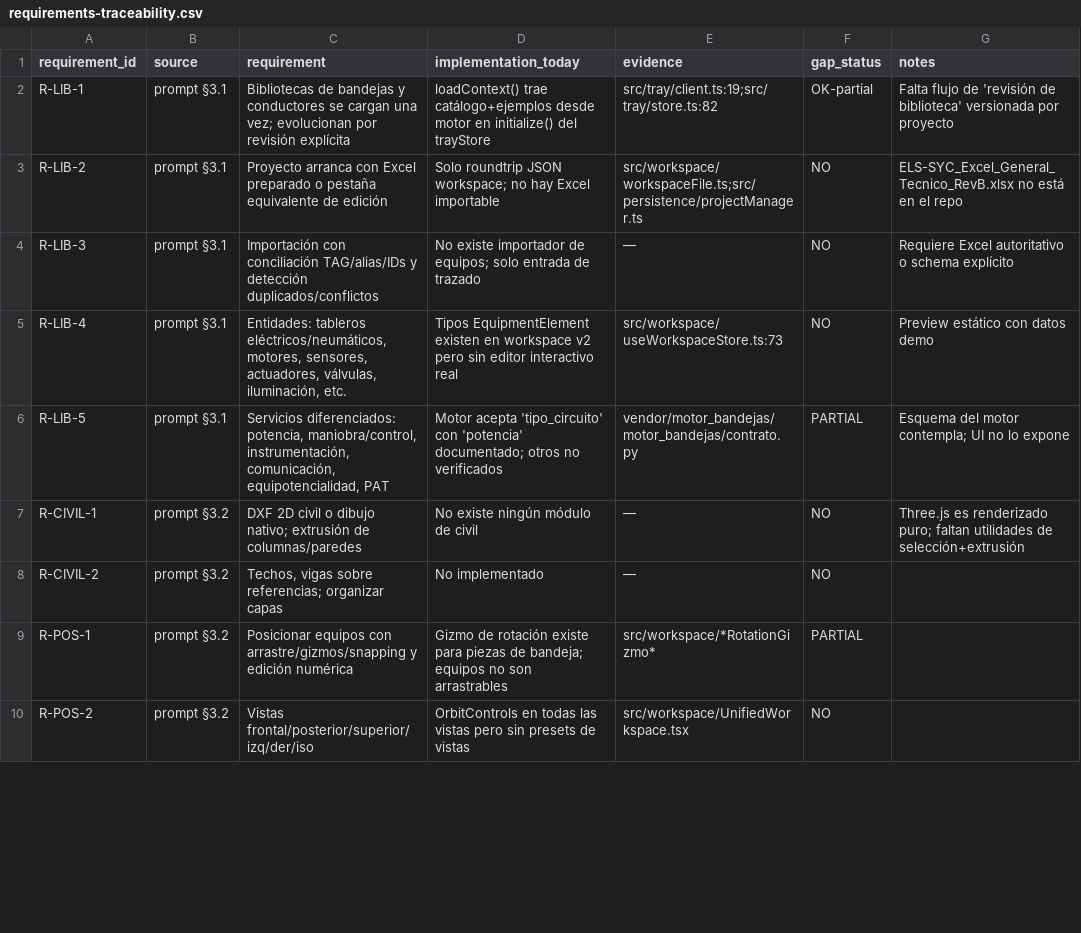
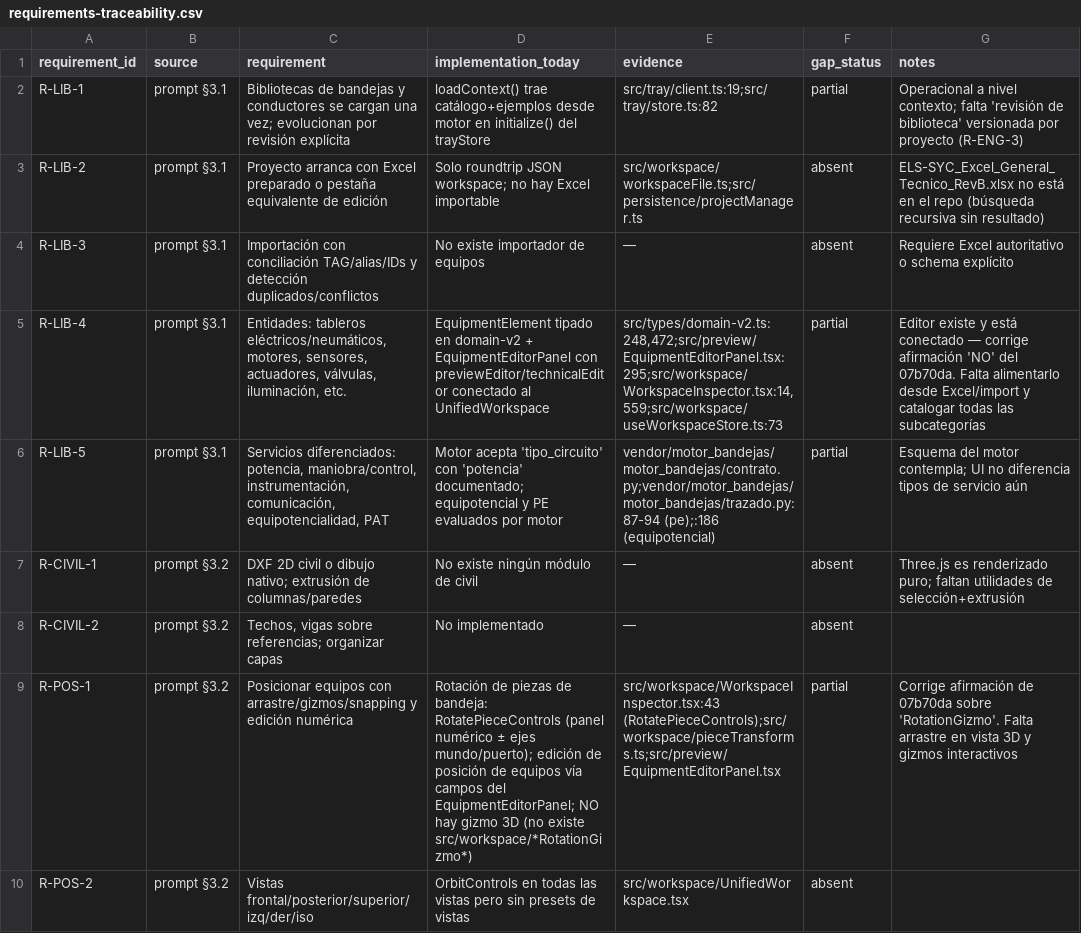
Before and after one commit to MateoAntoni23/codex, a CSV file: docs/strategy/requirements-traceability.csv, drawn as a sheet; only a part is shown; the diff covers the shown part only.

```diff
--- a/docs/strategy/requirements-traceability.csv
+++ b/docs/strategy/requirements-traceability.csv
@@ -1,10 +1,10 @@
 requirement_id,source,requirement,implementation_today,evidence,gap_status,notes
-R-LIB-1,prompt §3.1,"Bibliotecas de bandejas y conductores se cargan una vez; evolucionan por revisión explícita","loadContext() trae catálogo+ejemplos desde motor en initialize() del trayStore","src/tray/client.ts:19;src/tray/store.ts:82",OK-partial,"Falta flujo de 'revisión de biblioteca' versionada por proyecto"
-R-LIB-2,prompt §3.1,"Proyecto arranca con Excel preparado o pestaña equivalente de edición","Solo roundtrip JSON workspace; no hay Excel importable","src/workspace/workspaceFile.ts;src/persistence/projectManager.ts",NO,"ELS-SYC_Excel_General_Tecnico_RevB.xlsx no está en el repo"
-R-LIB-3,prompt §3.1,"Importación con conciliación TAG/alias/IDs y detección duplicados/conflictos","No existe importador de equipos; solo entrada de trazado","—",NO,"Requiere Excel autoritativo o schema explícito"
-R-LIB-4,prompt §3.1,"Entidades: tableros eléctricos/neumáticos, motores, sensores, actuadores, válvulas, iluminación, etc.","Tipos EquipmentElement existen en workspace v2 pero sin editor interactivo real","src/workspace/useWorkspaceStore.ts:73",NO,"Preview estático con datos demo"
-R-LIB-5,prompt §3.1,"Servicios diferenciados: potencia, maniobra/control, instrumentación, comunicación, equipotencialidad, PAT","Motor acepta 'tipo_circuito' con 'potencia' documentado; otros no verificados","vendor/motor_bandejas/motor_bandejas/contrato.py",PARTIAL,"Esquema del motor contempla; UI no lo expone"
-R-CIVIL-1,prompt §3.2,"DXF 2D civil o dibujo nativo; extrusión de columnas/paredes","No existe ningún módulo de civil","—",NO,"Three.js es renderizado puro; faltan utilidades de selección+extrusión"
-R-CIVIL-2,prompt §3.2,"Techos, vigas sobre referencias; organizar capas","No implementado","—",NO,""
-R-POS-1,prompt §3.2,"Posicionar equipos con arrastre/gizmos/snapping y edición numérica","Gizmo de rotación existe para piezas de bandeja; equipos no son arrastrables","src/workspace/*RotationGizmo*",PARTIAL,""
-R-POS-2,prompt §3.2,"Vistas frontal/posterior/superior/izq/der/iso","OrbitControls en todas las vistas pero sin presets de vistas","src/workspace/UnifiedWorkspace.tsx",NO,""
+R-LIB-1,prompt §3.1,"Bibliotecas de bandejas y conductores se cargan una vez; evolucionan por revisión explícita","loadContext() trae catálogo+ejemplos desde motor en initialize() del trayStore","src/tray/client.ts:19;src/tray/store.ts:82",partial,"Operacional a nivel contexto; falta 'revisión de biblioteca' versionada por proyecto (R-ENG-3)"
+R-LIB-2,prompt §3.1,"Proyecto arranca con Excel preparado o pestaña equivalente de edición","Solo roundtrip JSON workspace; no hay Excel importable","src/workspace/workspaceFile.ts;src/persistence/projectManager.ts",absent,"ELS-SYC_Excel_General_Tecnico_RevB.xlsx no está en el repo (búsqueda recursiva sin resultado)"
+R-LIB-3,prompt §3.1,"Importación con conciliación TAG/alias/IDs y detección duplicados/conflictos","No existe importador de equipos","—",absent,"Requiere Excel autoritativo o schema explícito"
+R-LIB-4,prompt §3.1,"Entidades: tableros eléctricos/neumáticos, motores, sensores, actuadores, válvulas, iluminación, etc.","EquipmentElement tipado en domain-v2 + EquipmentEditorPanel con previewEditor/technicalEditor conectado al UnifiedWorkspace","src/types/domain-v2.ts:248,472;src/preview/EquipmentEditorPanel.tsx:295;src/workspace/WorkspaceInspector.tsx:14,559;src/workspace/useWorkspaceStore.ts:73",partial,"Editor existe y está conectado — corrige afirmación 'NO' del 07b70da. Falta alimentarlo desde Excel/import y catalogar todas las subcategorías"
+R-LIB-5,prompt §3.1,"Servicios diferenciados: potencia, maniobra/control, instrumentación, comunicación, equipotencialidad, PAT","Motor acepta 'tipo_circuito' con 'potencia' documentado; equipotencial y PE evaluados por motor","vendor/motor_bandejas/motor_bandejas/contrato.py;vendor/motor_bandejas/motor_bandejas/trazado.py:87-94 (pe);:186 (equipotencial)",partial,"Esquema del motor contempla; UI no diferencia tipos de servicio aún"
+R-CIVIL-1,prompt §3.2,"DXF 2D civil o dibujo nativo; extrusión de columnas/paredes","No existe ningún módulo de civil","—",absent,"Three.js es renderizado puro; faltan utilidades de selección+extrusión"
+R-CIVIL-2,prompt §3.2,"Techos, vigas sobre referencias; organizar capas","No implementado","—",absent,""
+R-POS-1,prompt §3.2,"Posicionar equipos con arrastre/gizmos/snapping y edición numérica","Rotación de piezas de bandeja: RotatePieceControls (panel numérico ± ejes mundo/puerto); edición de posición de equipos vía campos del EquipmentEditorPanel; NO hay gizmo 3D (no existe src/workspace/*RotationGizmo*)","src/workspace/WorkspaceInspector.tsx:43 (RotatePieceControls);src/workspace/pieceTransforms.ts;src/preview/EquipmentEditorPanel.tsx",partial,"Corrige afirmación de 07b70da sobre 'RotationGizmo'. Falta arrastre en vista 3D y gizmos interactivos"
+R-POS-2,prompt §3.2,"Vistas frontal/posterior/superior/izq/der/iso","OrbitControls en todas las vistas pero sin presets de vistas","src/workspace/UnifiedWorkspace.tsx",absent,""
```
Also changed, not shown: 71 edited cells elsewhere in this file, docs/strategy/source-inventory.csv, 2 other files.
